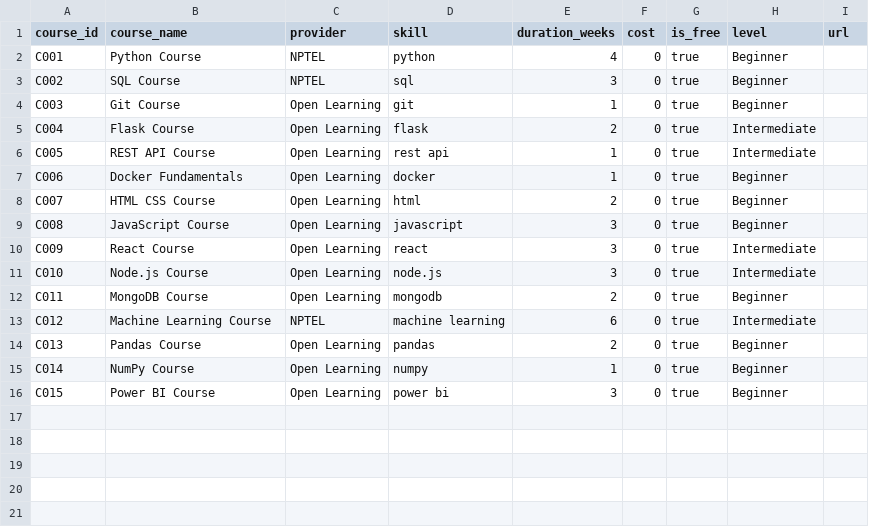
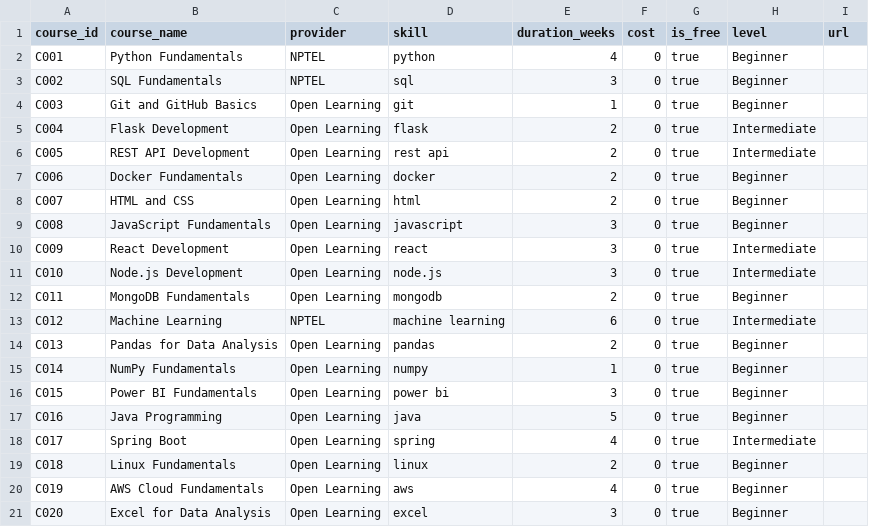
Before and after one commit to Manasave06/SkillGapJobAgent, a CSV file: data/courses.csv, drawn as a sheet.

Commit message:
Fix resume analysis and improve SkillGap AI UI

```diff
--- a/data/courses.csv
+++ b/data/courses.csv
@@ -1,16 +1,21 @@
 course_id,course_name,provider,skill,duration_weeks,cost,is_free,level,url
-C001,Python Course,NPTEL,python,4,0,true,Beginner,
-C002,SQL Course,NPTEL,sql,3,0,true,Beginner,
-C003,Git Course,Open Learning,git,1,0,true,Beginner,
-C004,Flask Course,Open Learning,flask,2,0,true,Intermediate,
-C005,REST API Course,Open Learning,rest api,1,0,true,Intermediate,
-C006,Docker Fundamentals,Open Learning,docker,1,0,true,Beginner,
-C007,HTML CSS Course,Open Learning,html,2,0,true,Beginner,
-C008,JavaScript Course,Open Learning,javascript,3,0,true,Beginner,
-C009,React Course,Open Learning,react,3,0,true,Intermediate,
-C010,Node.js Course,Open Learning,node.js,3,0,true,Intermediate,
-C011,MongoDB Course,Open Learning,mongodb,2,0,true,Beginner,
-C012,Machine Learning Course,NPTEL,machine learning,6,0,true,Intermediate,
-C013,Pandas Course,Open Learning,pandas,2,0,true,Beginner,
-C014,NumPy Course,Open Learning,numpy,1,0,true,Beginner,
-C015,Power BI Course,Open Learning,power bi,3,0,true,Beginner,
+C001,Python Fundamentals,NPTEL,python,4,0,true,Beginner,
+C002,SQL Fundamentals,NPTEL,sql,3,0,true,Beginner,
+C003,Git and GitHub Basics,Open Learning,git,1,0,true,Beginner,
+C004,Flask Development,Open Learning,flask,2,0,true,Intermediate,
+C005,REST API Development,Open Learning,rest api,2,0,true,Intermediate,
+C006,Docker Fundamentals,Open Learning,docker,2,0,true,Beginner,
+C007,HTML and CSS,Open Learning,html,2,0,true,Beginner,
+C008,JavaScript Fundamentals,Open Learning,javascript,3,0,true,Beginner,
+C009,React Development,Open Learning,react,3,0,true,Intermediate,
+C010,Node.js Development,Open Learning,node.js,3,0,true,Intermediate,
+C011,MongoDB Fundamentals,Open Learning,mongodb,2,0,true,Beginner,
+C012,Machine Learning,NPTEL,machine learning,6,0,true,Intermediate,
+C013,Pandas for Data Analysis,Open Learning,pandas,2,0,true,Beginner,
+C014,NumPy Fundamentals,Open Learning,numpy,1,0,true,Beginner,
+C015,Power BI Fundamentals,Open Learning,power bi,3,0,true,Beginner,
+C016,Java Programming,Open Learning,java,5,0,true,Beginner,
+C017,Spring Boot,Open Learning,spring,4,0,true,Intermediate,
+C018,Linux Fundamentals,Open Learning,linux,2,0,true,Beginner,
+C019,AWS Cloud Fundamentals,Open Learning,aws,4,0,true,Beginner,
+C020,Excel for Data Analysis,Open Learning,excel,3,0,true,Beginner,
```
Also changed, not shown: data/jobs.csv, 6 other files.
